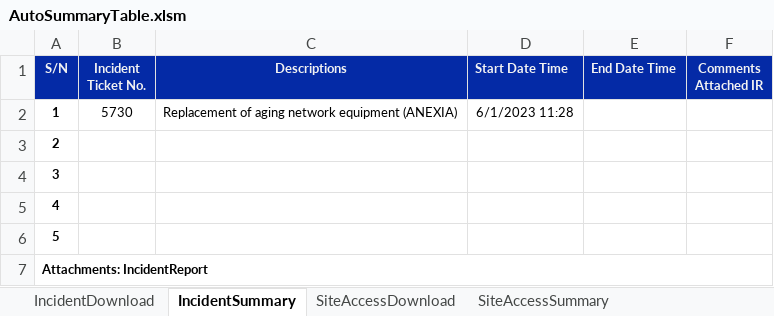
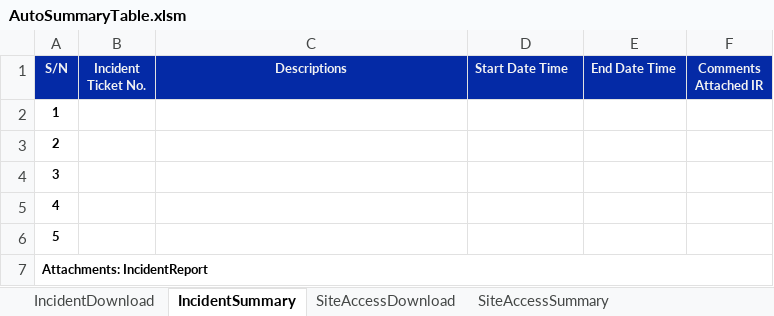
Before and after one commit to Isaacs21/DEK_RPA, an Excel workbook: Git_BOSS통합버전+아웃룩일정추출/AutoSummaryTable.xlsm, sheet IncidentSummary, drawn as a sheet; values as stored, in another font and other column widths than the file's, no borders; the diff names each change by its address in the sheet, - before the commit and + after, or states it on an @@ line.

```diff
--- a/Git_BOSS통합버전+아웃룩일정추출/AutoSummaryTable.xlsm (sheet IncidentSummary)
+++ b/Git_BOSS통합버전+아웃룩일정추출/AutoSummaryTable.xlsm (sheet IncidentSummary)
-B2 (Incident Ticket No.): 5730
+B2 (Incident Ticket No.): (empty)
-C2 (Descriptions): Replacement of aging network equipment (ANEXIA)
+C2 (Descriptions): (empty)
-D2 (Start Date Time): 6/1/2023 11:28
+D2 (Start Date Time): (empty)
```
Also changed, not shown: sheet IncidentDownload, sheet SiteAccessDownload, sheet ShipmentDownload, sheet RHS_Download, Git_BOSS통합버전+아웃룩일정추출/Outlook_Sendmail.xlsx, 9 other files.
